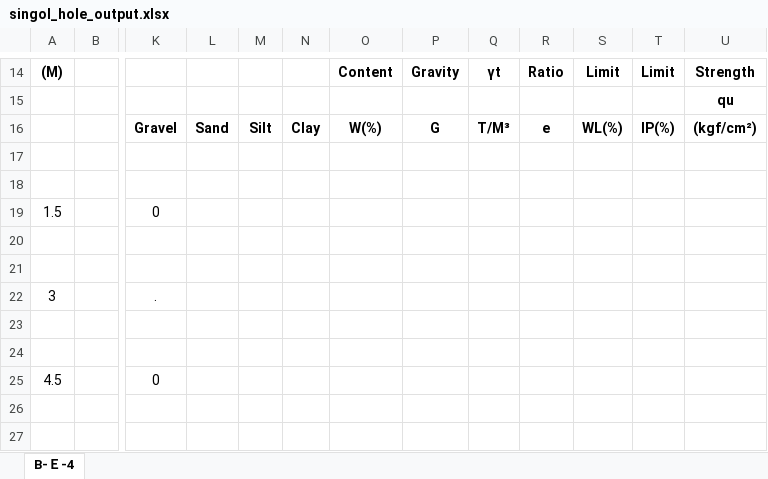
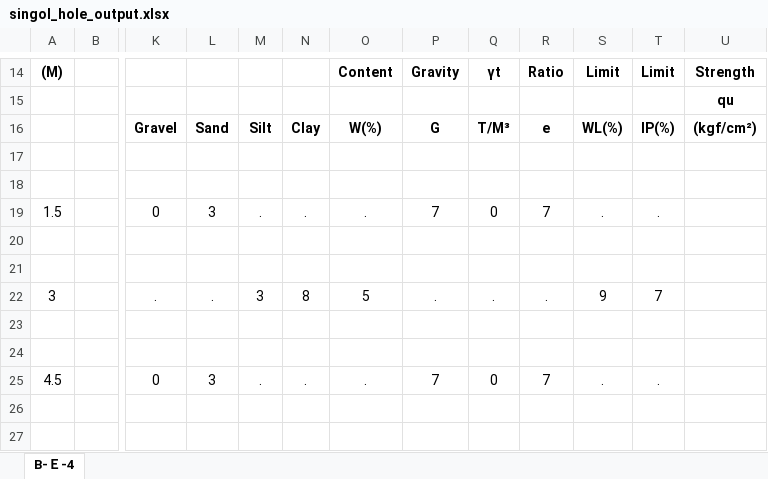
Before and after one commit to MengchunLin/readingExcel, an Excel workbook: singol_hole_output.xlsx, sheet B-Ｅ-4, drawn as a sheet; only a part is shown, gaps mark what is left out; values as stored, in another font and other column widths than the file's, no borders; charts and pictures not drawn; the diff covers the shown part only; the diff names each change by its address in the sheet, - before the commit and + after, or states it on an @@ line.

```diff
--- a/singol_hole_output.xlsx (sheet B-Ｅ-4)
+++ b/singol_hole_output.xlsx (sheet B-Ｅ-4)
-L19: (empty)
+L19: 3
-M19: (empty)
+M19: .
-N19: (empty)
+N19: .
-O19: (empty)
+O19: .
-P19: (empty)
+P19: 7
-Q19: (empty)
+Q19: 0
-R19: (empty)
+R19: 7
-S19: (empty)
+S19: .
-T19: (empty)
+T19: .
-L22: (empty)
+L22: .
-M22: (empty)
+M22: 3
-N22: (empty)
+N22: 8
-O22: (empty)
+O22: 5
-P22: (empty)
+P22: .
-Q22: (empty)
+Q22: .
-R22: (empty)
+R22: .
-S22: (empty)
+S22: 9
-T22: (empty)
+T22: 7
-L25: (empty)
+L25: 3
-M25: (empty)
+M25: .
-N25: (empty)
+N25: .
-O25: (empty)
+O25: .
-P25: (empty)
+P25: 7
-Q25: (empty)
+Q25: 0
-R25: (empty)
+R25: 7
-S25: (empty)
+S25: .
-T25: (empty)
+T25: .
```
Also changed, not shown: 240 edited cells elsewhere in this sheet, 3 other files.
